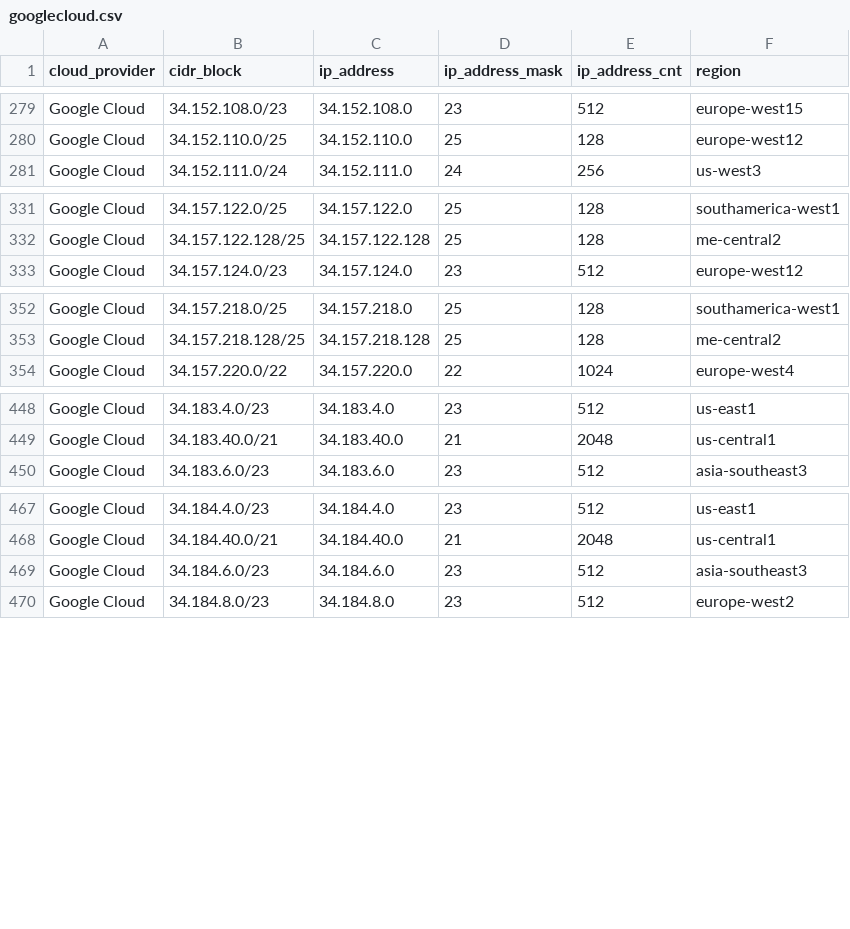
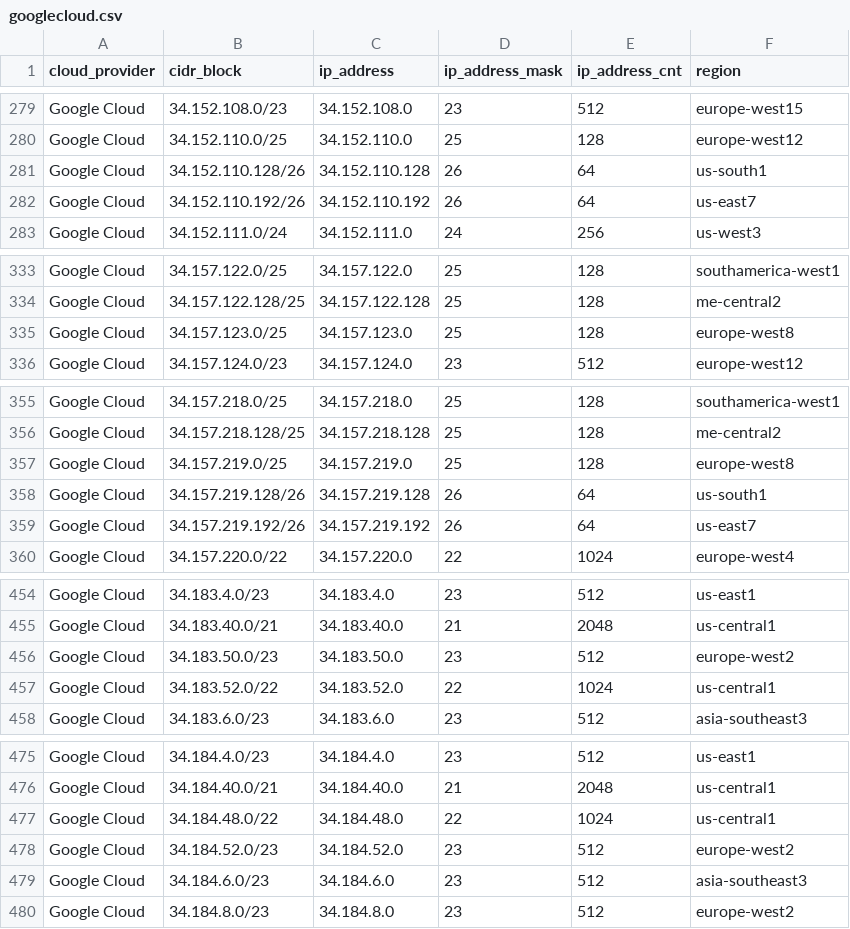
Before and after one commit to danilabs/public-cloud-provider-ip-ranges, a CSV file: data/providers/googlecloud.csv, drawn as a sheet; only a part is shown, gaps mark what is left out; the diff names each change by its address in the sheet, - before the commit and + after, or states it on an @@ line.

```diff
--- a/data/providers/googlecloud.csv
+++ b/data/providers/googlecloud.csv
+row 281: Google Cloud | 34.152.110.128/26 | 34.152.110.128 | 26 | 64 | us-south1
+row 282: Google Cloud | 34.152.110.192/26 | 34.152.110.192 | 26 | 64 | us-east7
+row 335: Google Cloud | 34.157.123.0/25 | 34.157.123.0 | 25 | 128 | europe-west8
+row 357: Google Cloud | 34.157.219.0/25 | 34.157.219.0 | 25 | 128 | europe-west8
+row 358: Google Cloud | 34.157.219.128/26 | 34.157.219.128 | 26 | 64 | us-south1
+row 359: Google Cloud | 34.157.219.192/26 | 34.157.219.192 | 26 | 64 | us-east7
+row 456: Google Cloud | 34.183.50.0/23 | 34.183.50.0 | 23 | 512 | europe-west2
+row 457: Google Cloud | 34.183.52.0/22 | 34.183.52.0 | 22 | 1024 | us-central1
+row 477: Google Cloud | 34.184.48.0/22 | 34.184.48.0 | 22 | 1024 | us-central1
+row 478: Google Cloud | 34.184.52.0/23 | 34.184.52.0 | 23 | 512 | europe-west2
```
Also changed, not shown: 13 other files.
